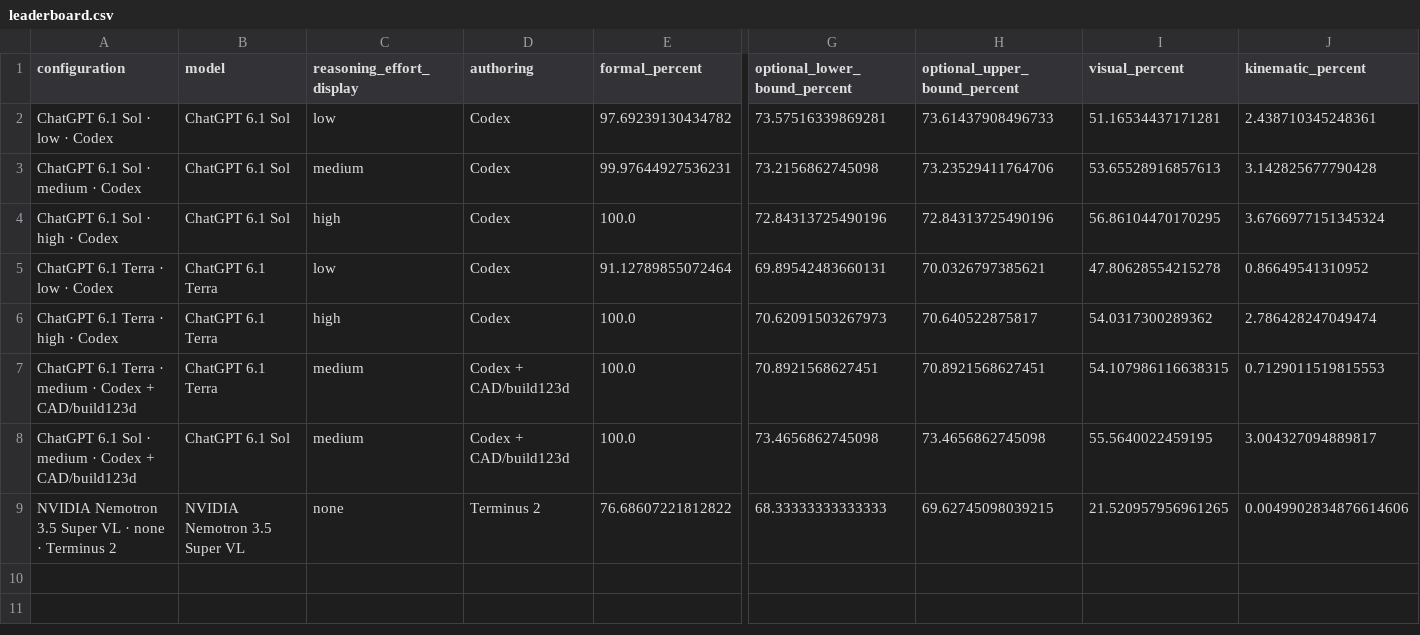
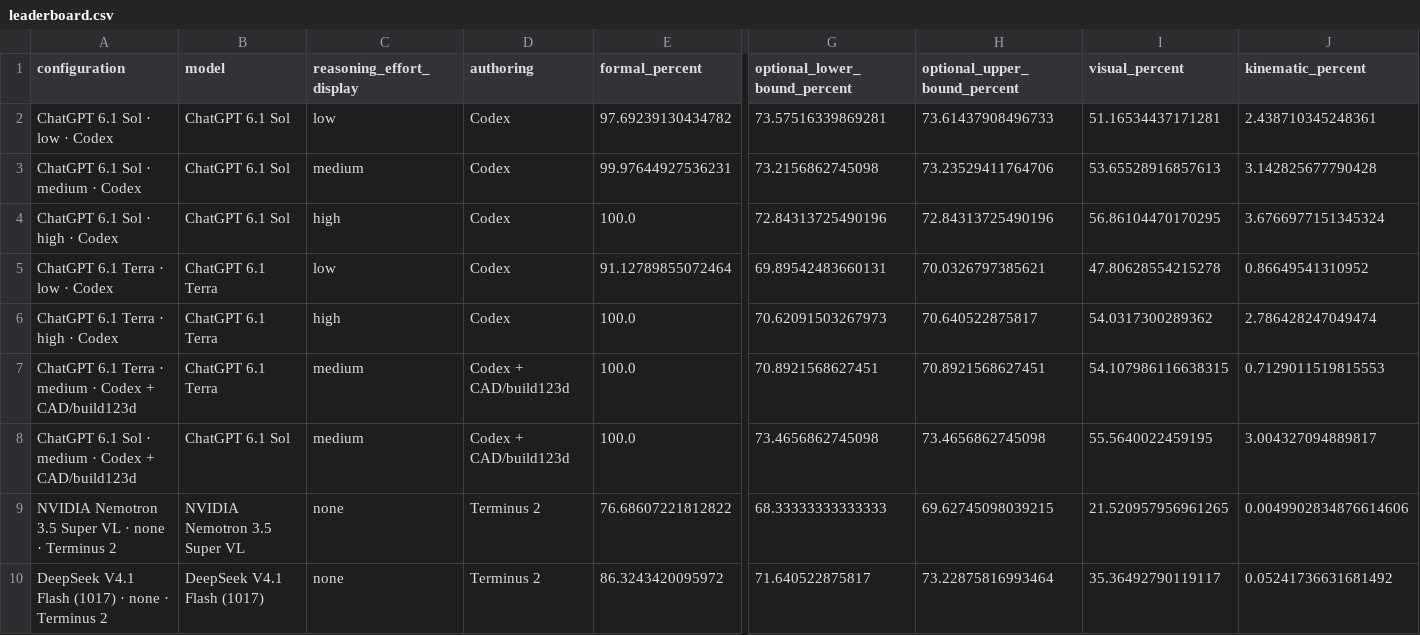
Before and after one commit to hcltech-robotics/simreadybench, a CSV file: site/assets/leaderboard.csv, drawn as a sheet; only a part is shown, gaps mark what is left out; rows hold the shown columns only; the diff names each change by its address in the sheet, - before the commit and + after, or states it on an @@ line.

Commit message:
Publish DeepSeek NV100 results and complete the model comparisons

```diff
--- a/site/assets/leaderboard.csv
+++ b/site/assets/leaderboard.csv
+row 10: DeepSeek V4.1 Flash (1017) · none · Terminus 2 | DeepSeek V4.1 Flash (1017) | none | Terminus 2 | 86.3243420095972 | 71.640522875817 | 73.22875816993464 | 35.36492790119117 | 0.05241736631681492
```
Also changed, not shown: 16 other files.
